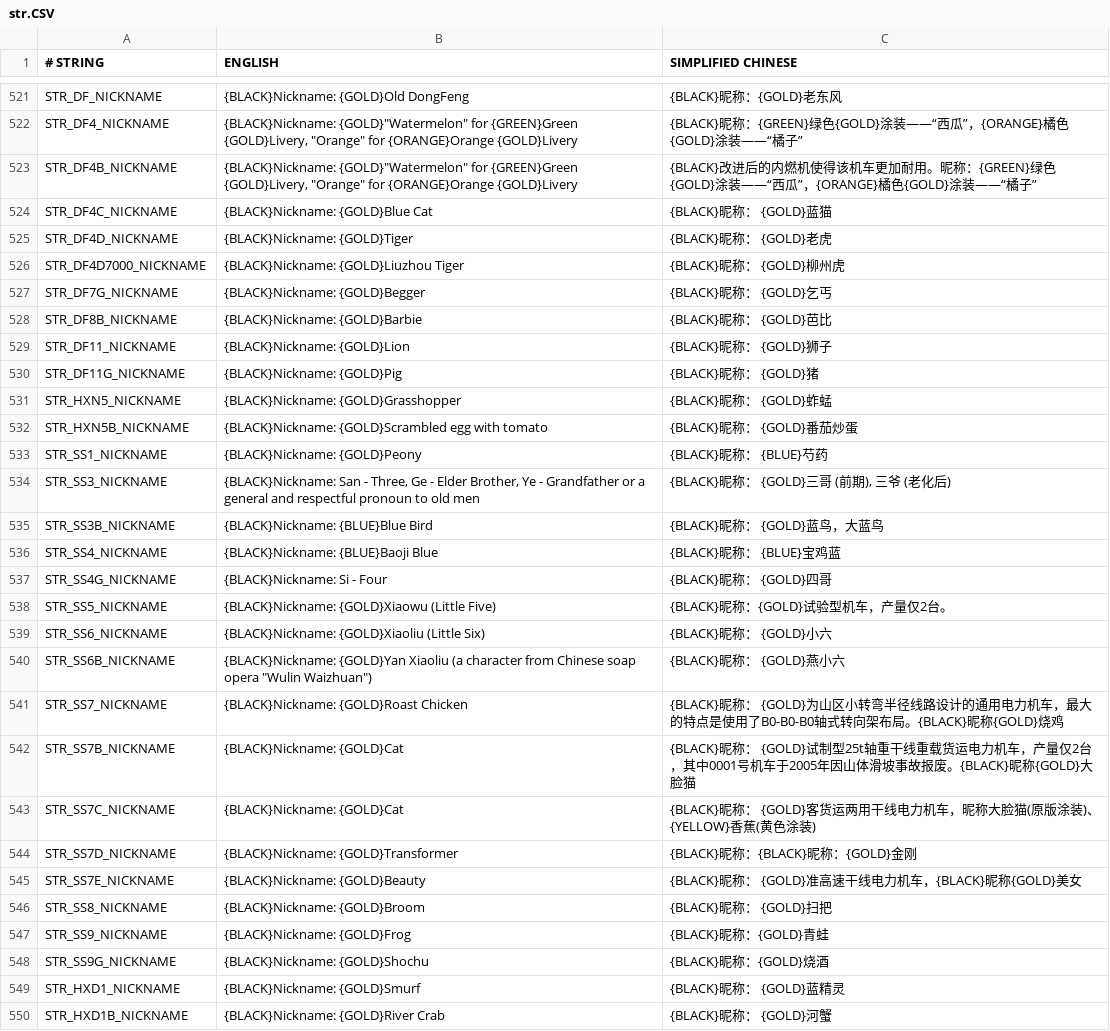
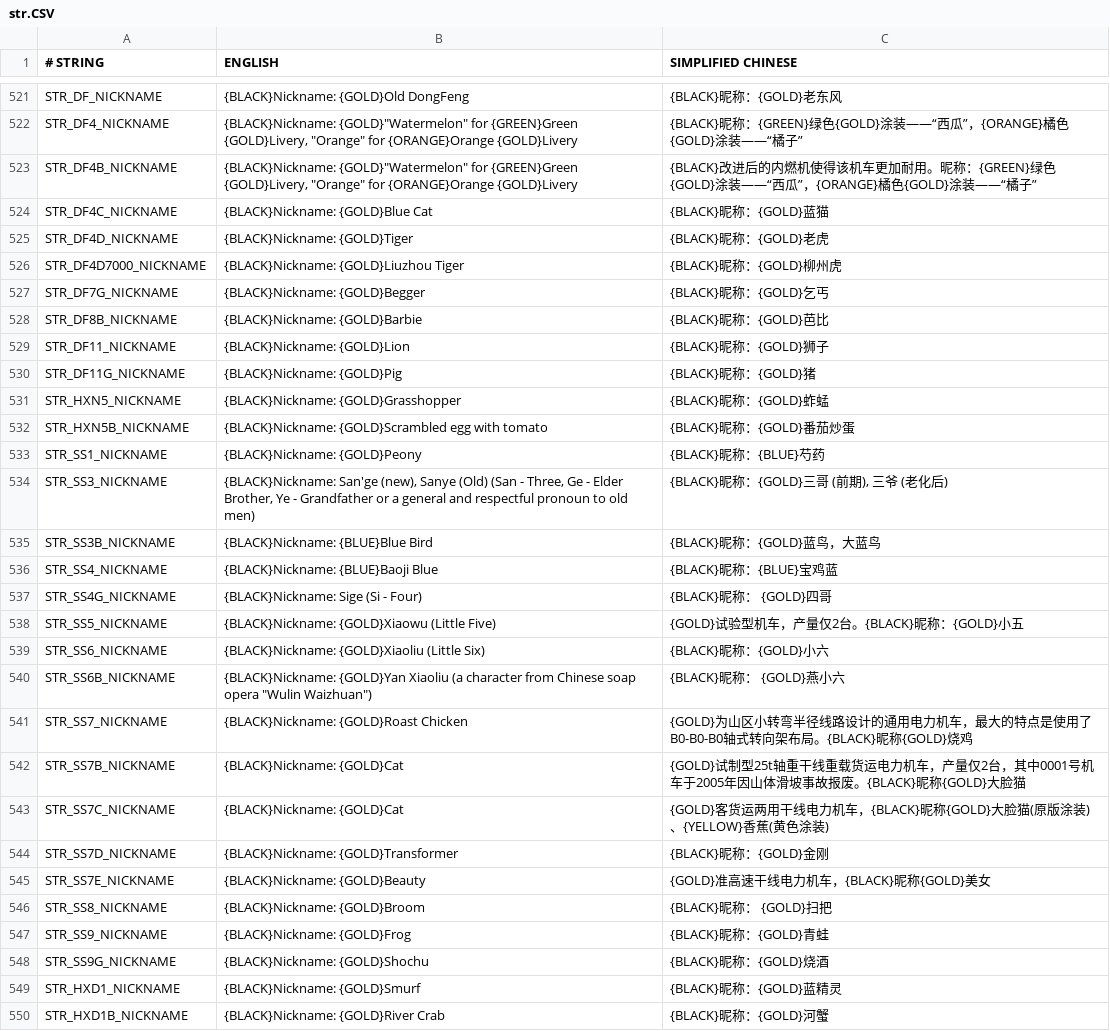
Before and after one commit to OpenTTD-China-Set/China-Set-Trains, a CSV file: docs/str.CSV, drawn as a sheet; only a part is shown, gaps mark what is left out; the diff covers the shown part only.

Commit message:
Bugfix: language strings, HXD1D misalignment, DJF3 speed, 25Z name, UZ/XL25T capacity

```diff
--- a/docs/str.CSV
+++ b/docs/str.CSV
@@ -523,24 +523,24 @@ STR_DF4_NICKNAME,"{BLACK}Nickname: {GOLD}""Watermelon"" for {GREEN}Green {GOLD}L
 STR_DF4B_NICKNAME,"{BLACK}Nickname: {GOLD}""Watermelon"" for {GREEN}Green {GOLD}Livery, ""Orange"" for {ORANGE}Orange {GOLD}Livery",{BLACK}改进后的内燃机使得该机车更加耐用。昵称：{GREEN}绿色{GOLD}涂装——“西瓜”，{ORANGE}橘色{GOLD}涂装——“橘子”
-STR_DF4C_NICKNAME,{BLACK}Nickname: {GOLD}Blue Cat,{BLACK}昵称： {GOLD}蓝猫
-STR_DF4D_NICKNAME,{BLACK}Nickname: {GOLD}Tiger,{BLACK}昵称： {GOLD}老虎
-STR_DF4D7000_NICKNAME,{BLACK}Nickname: {GOLD}Liuzhou Tiger,{BLACK}昵称： {GOLD}柳州虎
-STR_DF7G_NICKNAME,{BLACK}Nickname: {GOLD}Begger,{BLACK}昵称： {GOLD}乞丐
-STR_DF8B_NICKNAME,{BLACK}Nickname: {GOLD}Barbie,{BLACK}昵称： {GOLD}芭比
-STR_DF11_NICKNAME,{BLACK}Nickname: {GOLD}Lion,{BLACK}昵称： {GOLD}狮子
-STR_DF11G_NICKNAME,{BLACK}Nickname: {GOLD}Pig,{BLACK}昵称： {GOLD}猪
-STR_HXN5_NICKNAME,{BLACK}Nickname: {GOLD}Grasshopper,{BLACK}昵称： {GOLD}蚱蜢
-STR_HXN5B_NICKNAME,{BLACK}Nickname: {GOLD}Scrambled egg with tomato,{BLACK}昵称： {GOLD}番茄炒蛋
-STR_SS1_NICKNAME,{BLACK}Nickname: {GOLD}Peony,{BLACK}昵称： {BLUE}芍药
-STR_SS3_NICKNAME,"{BLACK}Nickname: San - Three, Ge - Elder Brother, Ye - Grandfather or a general and respectful pronoun to old men","{BLACK}昵称： {GOLD}三哥 (前期), 三爷 (老化后)"
-STR_SS3B_NICKNAME,{BLACK}Nickname: {BLUE}Blue Bird,{BLACK}昵称： {GOLD}蓝鸟，大蓝鸟
-STR_SS4_NICKNAME,{BLACK}Nickname: {BLUE}Baoji Blue,{BLACK}昵称： {BLUE}宝鸡蓝
-STR_SS4G_NICKNAME,{BLACK}Nickname: Si - Four,{BLACK}昵称： {GOLD}四哥
-STR_SS5_NICKNAME,{BLACK}Nickname: {GOLD}Xiaowu (Little Five),{BLACK}昵称：{GOLD}试验型机车，产量仅2台。
-STR_SS6_NICKNAME,{BLACK}Nickname: {GOLD}Xiaoliu (Little Six),{BLACK}昵称： {GOLD}小六
+STR_DF4C_NICKNAME,{BLACK}Nickname: {GOLD}Blue Cat,{BLACK}昵称：{GOLD}蓝猫
+STR_DF4D_NICKNAME,{BLACK}Nickname: {GOLD}Tiger,{BLACK}昵称：{GOLD}老虎
+STR_DF4D7000_NICKNAME,{BLACK}Nickname: {GOLD}Liuzhou Tiger,{BLACK}昵称：{GOLD}柳州虎
+STR_DF7G_NICKNAME,{BLACK}Nickname: {GOLD}Begger,{BLACK}昵称：{GOLD}乞丐
+STR_DF8B_NICKNAME,{BLACK}Nickname: {GOLD}Barbie,{BLACK}昵称：{GOLD}芭比
+STR_DF11_NICKNAME,{BLACK}Nickname: {GOLD}Lion,{BLACK}昵称：{GOLD}狮子
+STR_DF11G_NICKNAME,{BLACK}Nickname: {GOLD}Pig,{BLACK}昵称：{GOLD}猪
+STR_HXN5_NICKNAME,{BLACK}Nickname: {GOLD}Grasshopper,{BLACK}昵称：{GOLD}蚱蜢
+STR_HXN5B_NICKNAME,{BLACK}Nickname: {GOLD}Scrambled egg with tomato,{BLACK}昵称：{GOLD}番茄炒蛋
+STR_SS1_NICKNAME,{BLACK}Nickname: {GOLD}Peony,{BLACK}昵称：{BLUE}芍药
+STR_SS3_NICKNAME,"{BLACK}Nickname: San'ge (new), Sanye (Old) (San - Three, Ge - Elder Brother, Ye - Grandfather or a general and respectful pronoun to old men)","{BLACK}昵称：{GOLD}三哥 (前期), 三爷 (老化后)"
+STR_SS3B_NICKNAME,{BLACK}Nickname: {BLUE}Blue Bird,{BLACK}昵称：{GOLD}蓝鸟，大蓝鸟
+STR_SS4_NICKNAME,{BLACK}Nickname: {BLUE}Baoji Blue,{BLACK}昵称：{BLUE}宝鸡蓝
+STR_SS4G_NICKNAME,{BLACK}Nickname: Sige (Si - Four),{BLACK}昵称： {GOLD}四哥
+STR_SS5_NICKNAME,{BLACK}Nickname: {GOLD}Xiaowu (Little Five),{GOLD}试验型机车，产量仅2台。{BLACK}昵称：{GOLD}小五
+STR_SS6_NICKNAME,{BLACK}Nickname: {GOLD}Xiaoliu (Little Six),{BLACK}昵称：{GOLD}小六
 STR_SS6B_NICKNAME,"{BLACK}Nickname: {GOLD}Yan Xiaoliu (a character from Chinese soap opera ""Wulin Waizhuan"")",{BLACK}昵称： {GOLD}燕小六
-STR_SS7_NICKNAME,{BLACK}Nickname: {GOLD}Roast Chicken,{BLACK}昵称： {GOLD}为山区小转弯半径线路设计的通用电力机车，最大的特点是使用了B0-B0-B0轴式转向架布局。{BLACK}昵称{GOLD}烧鸡
-STR_SS7B_NICKNAME,{BLACK}Nickname: {GOLD}Cat,{BLACK}昵称： {GOLD}试制型25t轴重干线重载货运电力机车，产量仅2台，其中0001号机车于2005年因山体滑坡事故报废。{BLACK}昵称{GOLD}大脸猫
-STR_SS7C_NICKNAME,{BLACK}Nickname: {GOLD}Cat,{BLACK}昵称： {GOLD}客货运两用干线电力机车，昵称大脸猫(原版涂装)、{YELLOW}香蕉(黄色涂装)
-STR_SS7D_NICKNAME,{BLACK}Nickname: {GOLD}Transformer,{BLACK}昵称：{BLACK}昵称：{GOLD}金刚
-STR_SS7E_NICKNAME,{BLACK}Nickname: {GOLD}Beauty,{BLACK}昵称： {GOLD}准高速干线电力机车，{BLACK}昵称{GOLD}美女
+STR_SS7_NICKNAME,{BLACK}Nickname: {GOLD}Roast Chicken,{GOLD}为山区小转弯半径线路设计的通用电力机车，最大的特点是使用了B0-B0-B0轴式转向架布局。{BLACK}昵称{GOLD}烧鸡
+STR_SS7B_NICKNAME,{BLACK}Nickname: {GOLD}Cat,{GOLD}试制型25t轴重干线重载货运电力机车，产量仅2台，其中0001号机车于2005年因山体滑坡事故报废。{BLACK}昵称{GOLD}大脸猫
+STR_SS7C_NICKNAME,{BLACK}Nickname: {GOLD}Cat,{GOLD}客货运两用干线电力机车，{BLACK}昵称{GOLD}大脸猫(原版涂装)、{YELLOW}香蕉(黄色涂装)
+STR_SS7D_NICKNAME,{BLACK}Nickname: {GOLD}Transformer,{BLACK}昵称：{GOLD}金刚
+STR_SS7E_NICKNAME,{BLACK}Nickname: {GOLD}Beauty,{GOLD}准高速干线电力机车，{BLACK}昵称{GOLD}美女
 STR_SS8_NICKNAME,{BLACK}Nickname: {GOLD}Broom,{BLACK}昵称： {GOLD}扫把
@@ -548,3 +548,3 @@ STR_SS9_NICKNAME,{BLACK}Nickname: {GOLD}Frog,{BLACK}昵称：{GOLD}青蛙
 STR_SS9G_NICKNAME,{BLACK}Nickname: {GOLD}Shochu,{BLACK}昵称：{GOLD}烧酒
-STR_HXD1_NICKNAME,{BLACK}Nickname: {GOLD}Smurf,{BLACK}昵称： {GOLD}蓝精灵
-STR_HXD1B_NICKNAME,{BLACK}Nickname: {GOLD}River Crab,{BLACK}昵称： {GOLD}河蟹
+STR_HXD1_NICKNAME,{BLACK}Nickname: {GOLD}Smurf,{BLACK}昵称：{GOLD}蓝精灵
+STR_HXD1B_NICKNAME,{BLACK}Nickname: {GOLD}River Crab,{BLACK}昵称：{GOLD}河蟹
```
Also changed, not shown: 4 edited cells elsewhere in this file, 13 other files.
